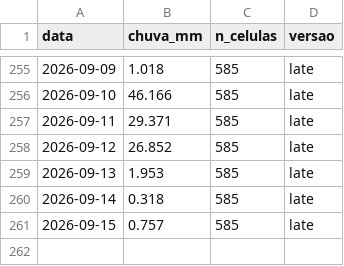
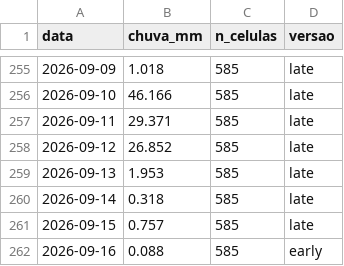
Before and after one commit to dlpena/iguacu-painel, a CSV file: dados/merge/chuva_bacia_diaria.csv, drawn as a sheet; only a part is shown, gaps mark what is left out.

```diff
--- a/dados/merge/chuva_bacia_diaria.csv
+++ b/dados/merge/chuva_bacia_diaria.csv
@@ -261 +261,2 @@ data,chuva_mm,n_celulas,versao
 2026-09-15,0.757,585,late
+2026-09-16,0.088,585,early
```
Also changed, not shown: 41 other files.
